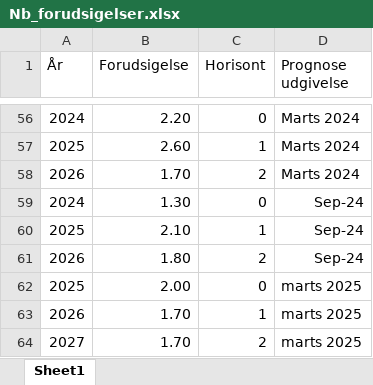
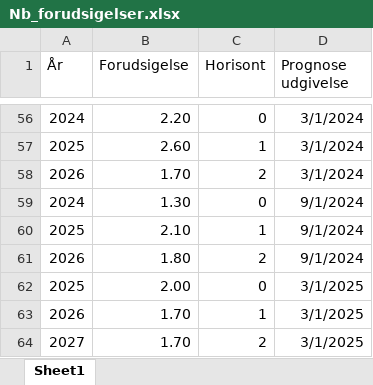
Before and after one commit to Rasmushoy/Inflation-Forecast, an Excel workbook: Data/Nb_forudsigelser.xlsx, sheet Sheet1, drawn as a sheet; only a part is shown, gaps mark what is left out; values as stored, in another font and other column widths than the file's, no borders; the diff covers the shown part only; the diff names each change by its address in the sheet, - before the commit and + after, or states it on an @@ line.

```diff
--- a/Data/Nb_forudsigelser.xlsx (sheet Sheet1)
+++ b/Data/Nb_forudsigelser.xlsx (sheet Sheet1)
-D56:D58 (Prognose udgivelse): Marts 2024
+D56:D58 (Prognose udgivelse): 3/1/2024
-D59:D61 (Prognose udgivelse): Sep-24
+D59:D61 (Prognose udgivelse): 9/1/2024
-D62:D64 (Prognose udgivelse): marts 2025
+D62:D64 (Prognose udgivelse): 3/1/2025
```
Also changed, not shown: 54 edited cells elsewhere in this sheet, 5 other files.
